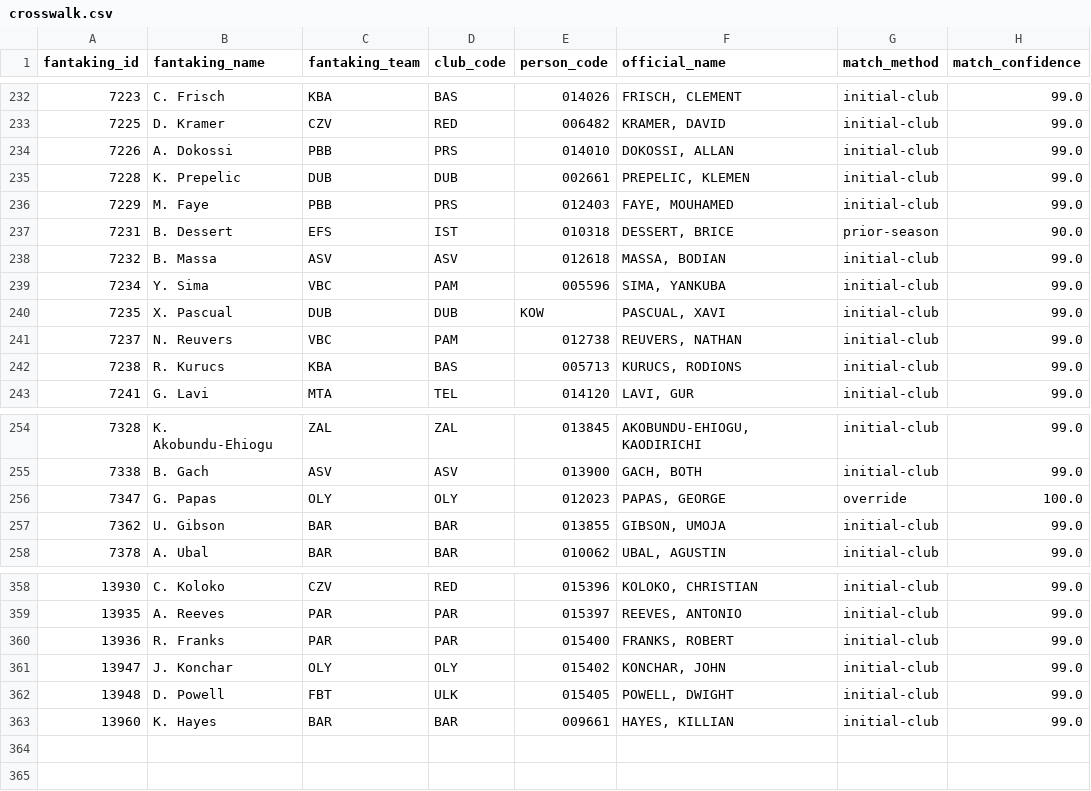
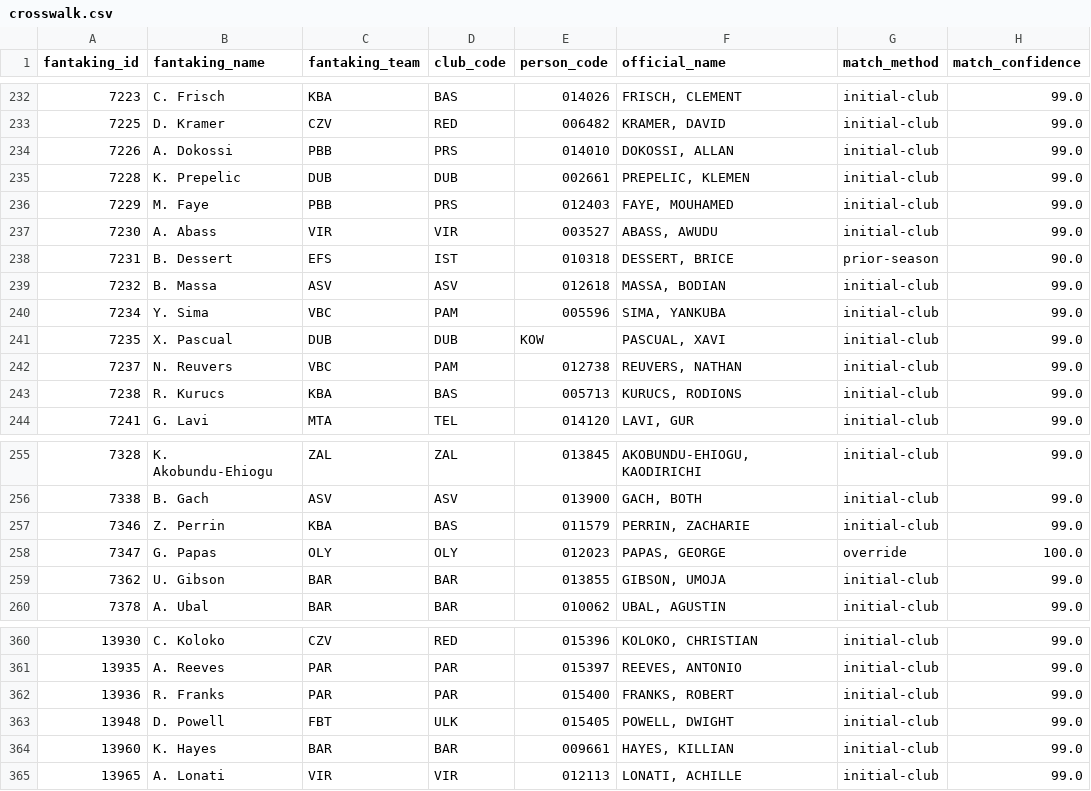
Before and after one commit to gaizkafrutos/euroleague-fantasy-analytics, a CSV file: data/processed/crosswalk.csv, drawn as a sheet; only a part is shown, gaps mark what is left out; removed rows and columns are numbered as before the commit, all else as after; the diff names each change by its address in the sheet, - before the commit and + after, or states it on an @@ line.

```diff
--- a/data/processed/crosswalk.csv
+++ b/data/processed/crosswalk.csv
+row 237: 7230 | A. Abass | VIR | VIR | 003527 | ABASS, AWUDU | initial-club | 99.0
+row 257: 7346 | Z. Perrin | KBA | BAS | 011579 | PERRIN, ZACHARIE | initial-club | 99.0
-row 361: 13947 | J. Konchar | OLY | OLY | 015402 | KONCHAR, JOHN | initial-club | 99.0
+row 365: 13965 | A. Lonati | VIR | VIR | 012113 | LONATI, ACHILLE | initial-club | 99.0
```
Also changed, not shown: 16 other files.
